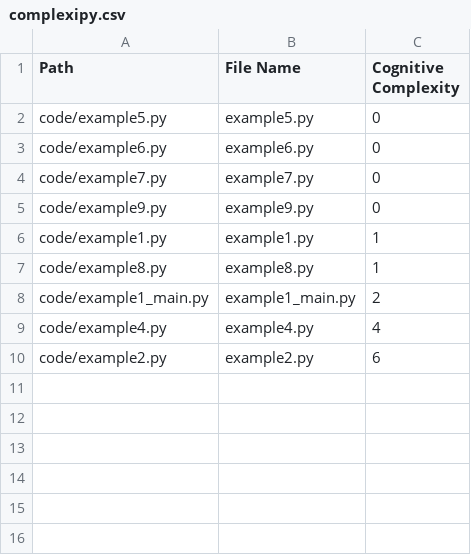
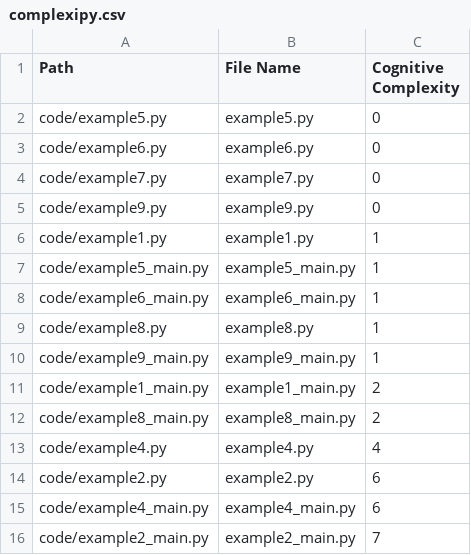
Before and after one commit to vodiniz/codeMetrics, a CSV file: complexipy.csv, drawn as a sheet; the diff names each change by its address in the sheet, - before the commit and + after, or states it on an @@ line.

```diff
--- a/complexipy.csv
+++ b/complexipy.csv
+row 7: code/example5_main.py | example5_main.py | 1
+row 8: code/example6_main.py | example6_main.py | 1
+row 10: code/example9_main.py | example9_main.py | 1
+row 12: code/example8_main.py | example8_main.py | 2
+row 15: code/example4_main.py | example4_main.py | 6
+row 16: code/example2_main.py | example2_main.py | 7
```
Also changed, not shown: 14 other files.
